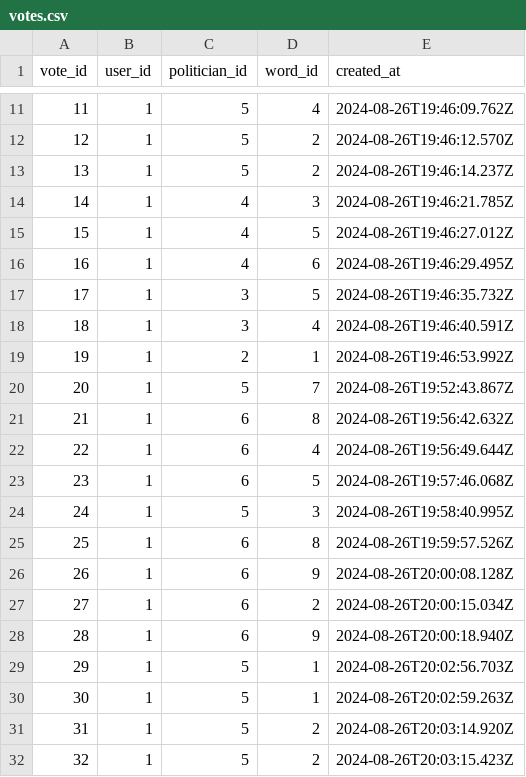
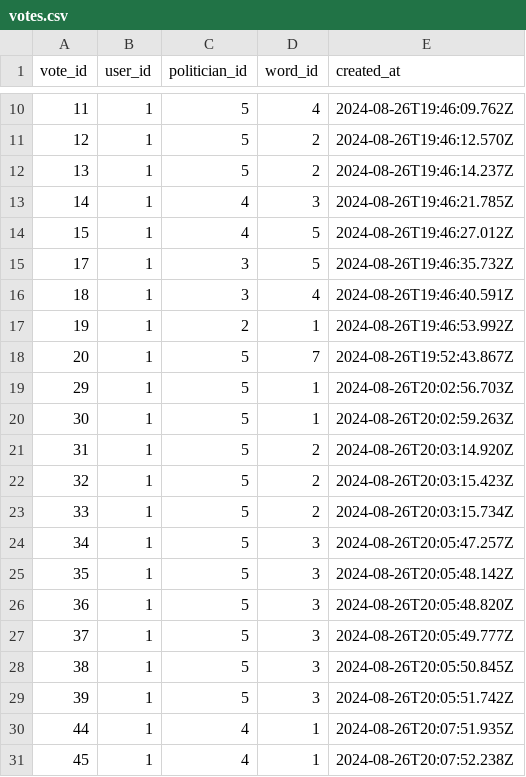
Before and after one commit to brayvid/soap, a CSV file: votes.csv, drawn as a sheet; only a part is shown, gaps mark what is left out; the shorter side is filled out with more unchanged rows; the diff covers the shown part only.

```diff
--- a/votes.csv
+++ b/votes.csv
@@ -15,3 +14,2 @@ vote_id,user_id,politician_id,word_id,created_at
 15,1,4,5,2024-08-26T19:46:27.012Z
-16,1,4,6,2024-08-26T19:46:29.495Z
 17,1,3,5,2024-08-26T19:46:35.732Z
@@ -20,10 +18,2 @@ vote_id,user_id,politician_id,word_id,created_at
 20,1,5,7,2024-08-26T19:52:43.867Z
-21,1,6,8,2024-08-26T19:56:42.632Z
-22,1,6,4,2024-08-26T19:56:49.644Z
-23,1,6,5,2024-08-26T19:57:46.068Z
-24,1,5,3,2024-08-26T19:58:40.995Z
-25,1,6,8,2024-08-26T19:59:57.526Z
-26,1,6,9,2024-08-26T20:00:08.128Z
-27,1,6,2,2024-08-26T20:00:15.034Z
-28,1,6,9,2024-08-26T20:00:18.940Z
 29,1,5,1,2024-08-26T20:02:56.703Z
```
Also changed, not shown: 19 removed rows elsewhere in this file, politicians.csv, words.csv, 1 other file.
